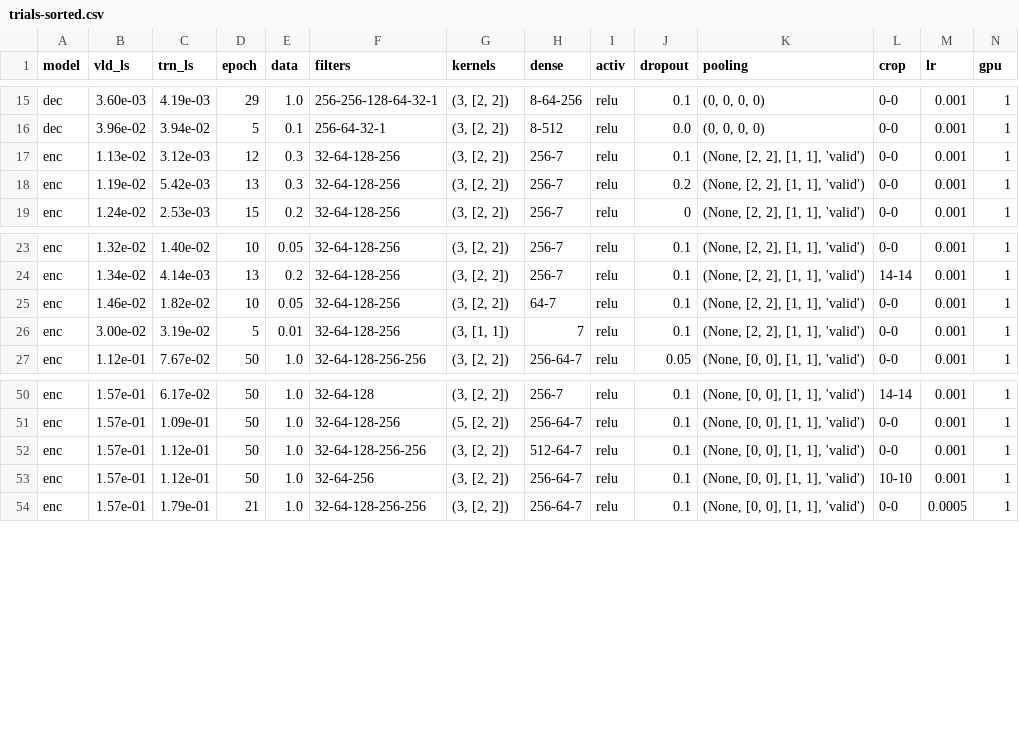
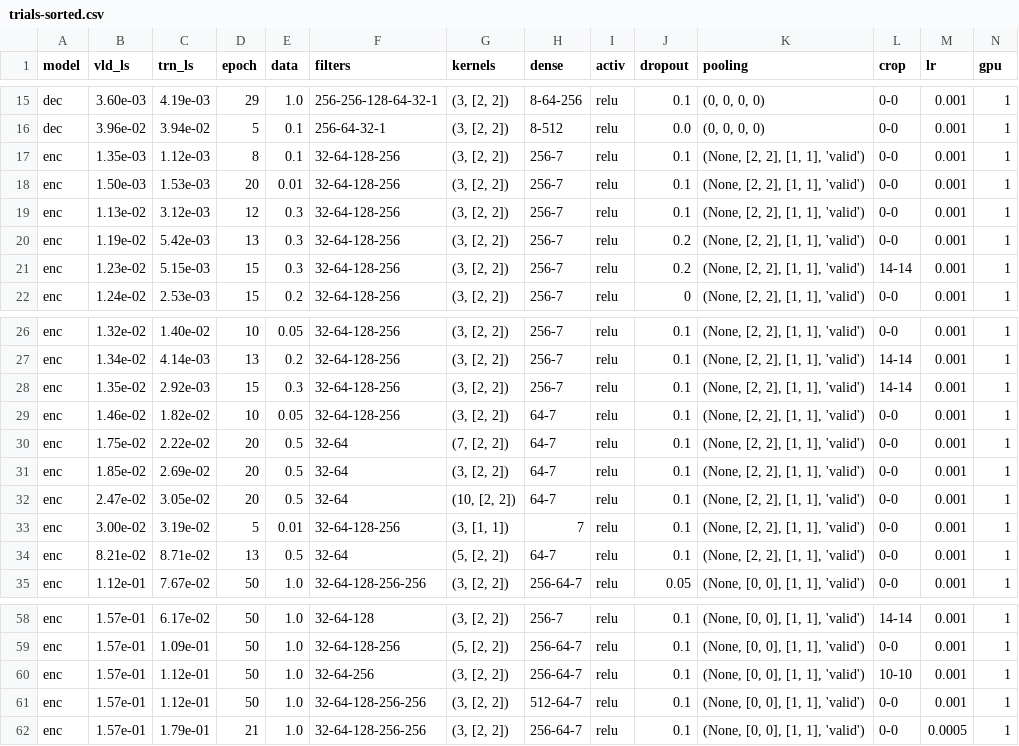
Before and after one commit to kiliakis/tomography_ML, a CSV file: trials-sorted.csv, drawn as a sheet; only a part is shown, gaps mark what is left out; rows hold the shown columns only; the diff names each change by its address in the sheet, - before the commit and + after, or states it on an @@ line.

```diff
--- a/trials-sorted.csv
+++ b/trials-sorted.csv
+row 17: enc | 1.35e-03 | 1.12e-03 | 8 | 0.1 | 32-64-128-256 | (3, [2, 2]) | 256-7 | relu | 0.1 | (None, [2, 2], [1, 1], 'valid') | 0-0 | 0.001 | 1
+row 18: enc | 1.50e-03 | 1.53e-03 | 20 | 0.01 | 32-64-128-256 | (3, [2, 2]) | 256-7 | relu | 0.1 | (None, [2, 2], [1, 1], 'valid') | 0-0 | 0.001 | 1
+row 21: enc | 1.23e-02 | 5.15e-03 | 15 | 0.3 | 32-64-128-256 | (3, [2, 2]) | 256-7 | relu | 0.2 | (None, [2, 2], [1, 1], 'valid') | 14-14 | 0.001 | 1
+row 28: enc | 1.35e-02 | 2.92e-03 | 15 | 0.3 | 32-64-128-256 | (3, [2, 2]) | 256-7 | relu | 0.1 | (None, [2, 2], [1, 1], 'valid') | 14-14 | 0.001 | 1
+row 30: enc | 1.75e-02 | 2.22e-02 | 20 | 0.5 | 32-64 | (7, [2, 2]) | 64-7 | relu | 0.1 | (None, [2, 2], [1, 1], 'valid') | 0-0 | 0.001 | 1
+row 31: enc | 1.85e-02 | 2.69e-02 | 20 | 0.5 | 32-64 | (3, [2, 2]) | 64-7 | relu | 0.1 | (None, [2, 2], [1, 1], 'valid') | 0-0 | 0.001 | 1
+row 32: enc | 2.47e-02 | 3.05e-02 | 20 | 0.5 | 32-64 | (10, [2, 2]) | 64-7 | relu | 0.1 | (None, [2, 2], [1, 1], 'valid') | 0-0 | 0.001 | 1
+row 34: enc | 8.21e-02 | 8.71e-02 | 13 | 0.5 | 32-64 | (5, [2, 2]) | 64-7 | relu | 0.1 | (None, [2, 2], [1, 1], 'valid') | 0-0 | 0.001 | 1
@@ row 53 moved to row 60: enc @@
```
Also changed, not shown: 2 other files.
